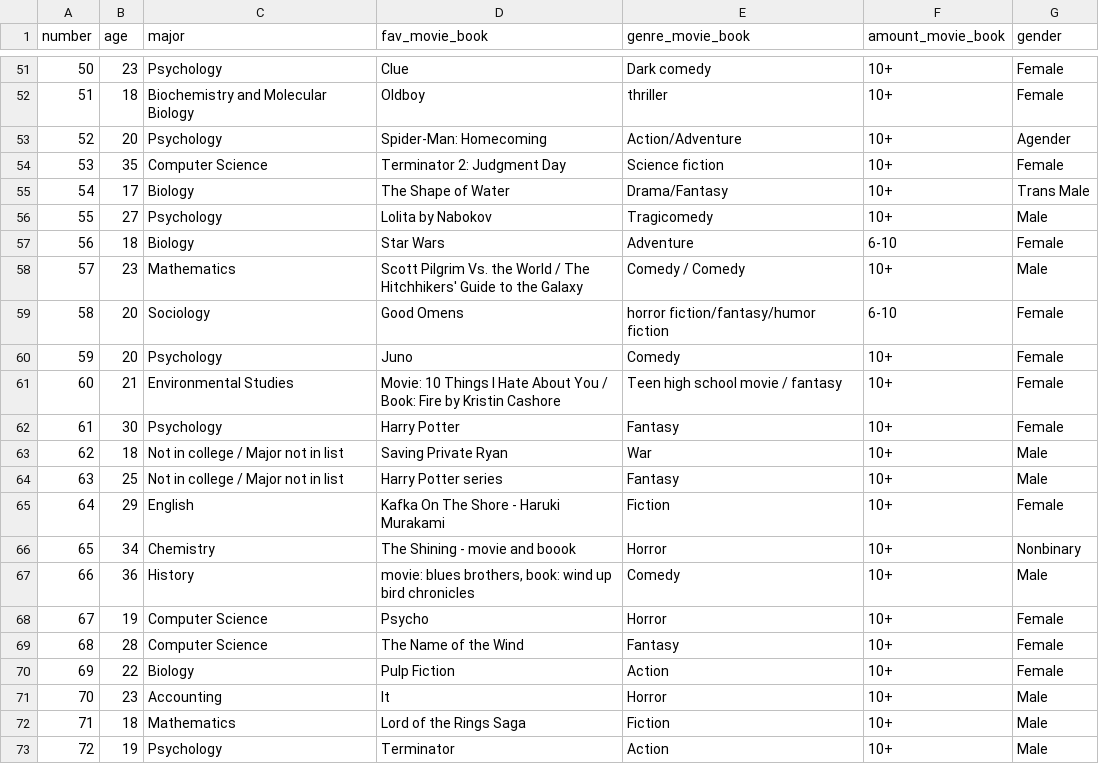
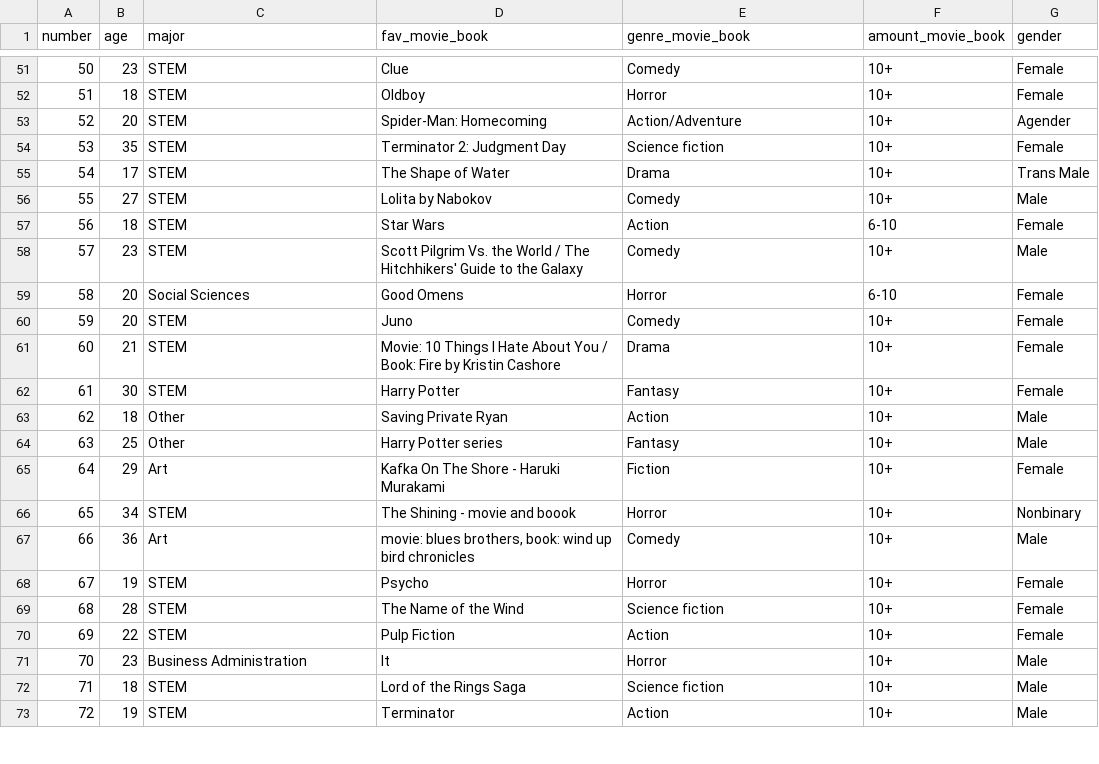
Before and after one commit to ugaillard/stat209-s18-ugaillard, a CSV file: responses.csv, drawn as a sheet; only a part is shown, gaps mark what is left out; the diff covers the shown part only.

```diff
--- a/responses.csv
+++ b/responses.csv
@@ -51,23 +51,23 @@ number,age,major,fav_movie_book,genre_movie_book,amount_movie_book,gender
-50,23,Psychology,Clue,Dark comedy,10+,Female
-51,18,Biochemistry and Molecular Biology,Oldboy,thriller,10+,Female
-52,20,Psychology,Spider-Man: Homecoming,Action/Adventure,10+,Agender
-53,35,Computer Science,Terminator 2: Judgment Day,Science fiction,10+,Female
-54,17,Biology,The Shape of Water,Drama/Fantasy,10+,Trans Male
-55,27,Psychology,Lolita by Nabokov,Tragicomedy,10+,Male
-56,18,Biology,Star Wars,Adventure,6-10,Female
-57,23,Mathematics,Scott Pilgrim Vs. the World / The Hitchhikers' Guide to the Galaxy,Comedy / Comedy,10+,Male
-58,20,Sociology,Good Omens,horror fiction/fantasy/humor fiction,6-10,Female
-59,20,Psychology,Juno,Comedy,10+,Female
-60,21,Environmental Studies,Movie: 10 Things I Hate About You / Book: Fire by Kristin Cashore,Teen high school movie / fantasy,10+,Female
-61,30,Psychology,Harry Potter,Fantasy,10+,Female
-62,18,Not in college / Major not in list,Saving Private Ryan,War,10+,Male
-63,25,Not in college / Major not in list,Harry Potter series ,Fantasy ,10+,Male
-64,29,English,Kafka On The Shore - Haruki Murakami ,Fiction,10+,Female
-65,34,Chemistry,The Shining - movie and boook,Horror,10+,Nonbinary
-66,36,History,"movie: blues brothers, book: wind up bird chronicles",Comedy,10+,Male
-67,19,Computer Science,Psycho ,Horror,10+,Female
-68,28,Computer Science,The Name of the Wind,Fantasy,10+,Female
-69,22,Biology,Pulp Fiction,Action,10+,Female
-70,23,Accounting,It,Horror,10+,Male
-71,18,Mathematics,Lord of the Rings Saga,Fiction,10+,Male
-72,19,Psychology,Terminator,Action,10+,Male
+50,23,STEM,Clue,Comedy,10+,Female
+51,18,STEM,Oldboy,Horror,10+,Female
+52,20,STEM,Spider-Man: Homecoming,Action/Adventure,10+,Agender
+53,35,STEM,Terminator 2: Judgment Day,Science fiction,10+,Female
+54,17,STEM,The Shape of Water,Drama,10+,Trans Male
+55,27,STEM,Lolita by Nabokov,Comedy,10+,Male
+56,18,STEM,Star Wars,Action,6-10,Female
+57,23,STEM,Scott Pilgrim Vs. the World / The Hitchhikers' Guide to the Galaxy,Comedy,10+,Male
+58,20,Social Sciences,Good Omens,Horror,6-10,Female
+59,20,STEM,Juno,Comedy,10+,Female
+60,21,STEM,Movie: 10 Things I Hate About You / Book: Fire by Kristin Cashore,Drama,10+,Female
+61,30,STEM,Harry Potter,Fantasy,10+,Female
+62,18,Other,Saving Private Ryan,Action,10+,Male
+63,25,Other,Harry Potter series ,Fantasy ,10+,Male
+64,29,Art,Kafka On The Shore - Haruki Murakami ,Fiction,10+,Female
+65,34,STEM,The Shining - movie and boook,Horror,10+,Nonbinary
+66,36,Art,"movie: blues brothers, book: wind up bird chronicles",Comedy,10+,Male
+67,19,STEM,Psycho ,Horror,10+,Female
+68,28,STEM,The Name of the Wind,Science fiction,10+,Female
+69,22,STEM,Pulp Fiction,Action,10+,Female
+70,23,Business Administration,It,Horror,10+,Male
+71,18,STEM,Lord of the Rings Saga,Science fiction,10+,Male
+72,19,STEM,Terminator,Action,10+,Male
```
Also changed, not shown: 68 edited cells elsewhere in this file.
